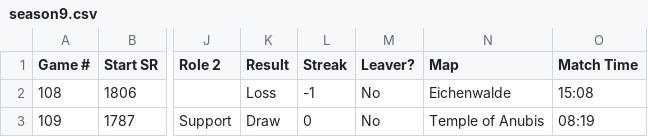
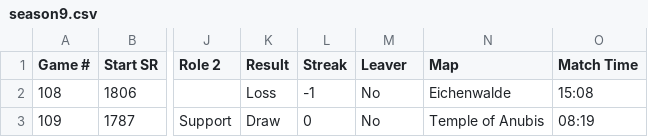
Before and after one commit to sho-87/overwatch-ranked-data, a CSV file: data/season9.csv, drawn as a sheet; only a part is shown, gaps mark what is left out; the diff names each change by its address in the sheet, - before the commit and + after, or states it on an @@ line.

```diff
--- a/data/season9.csv
+++ b/data/season9.csv
-M1: Leaver?
+M1: Leaver
```
Also changed, not shown: data/season3.csv, data/season4.csv.
